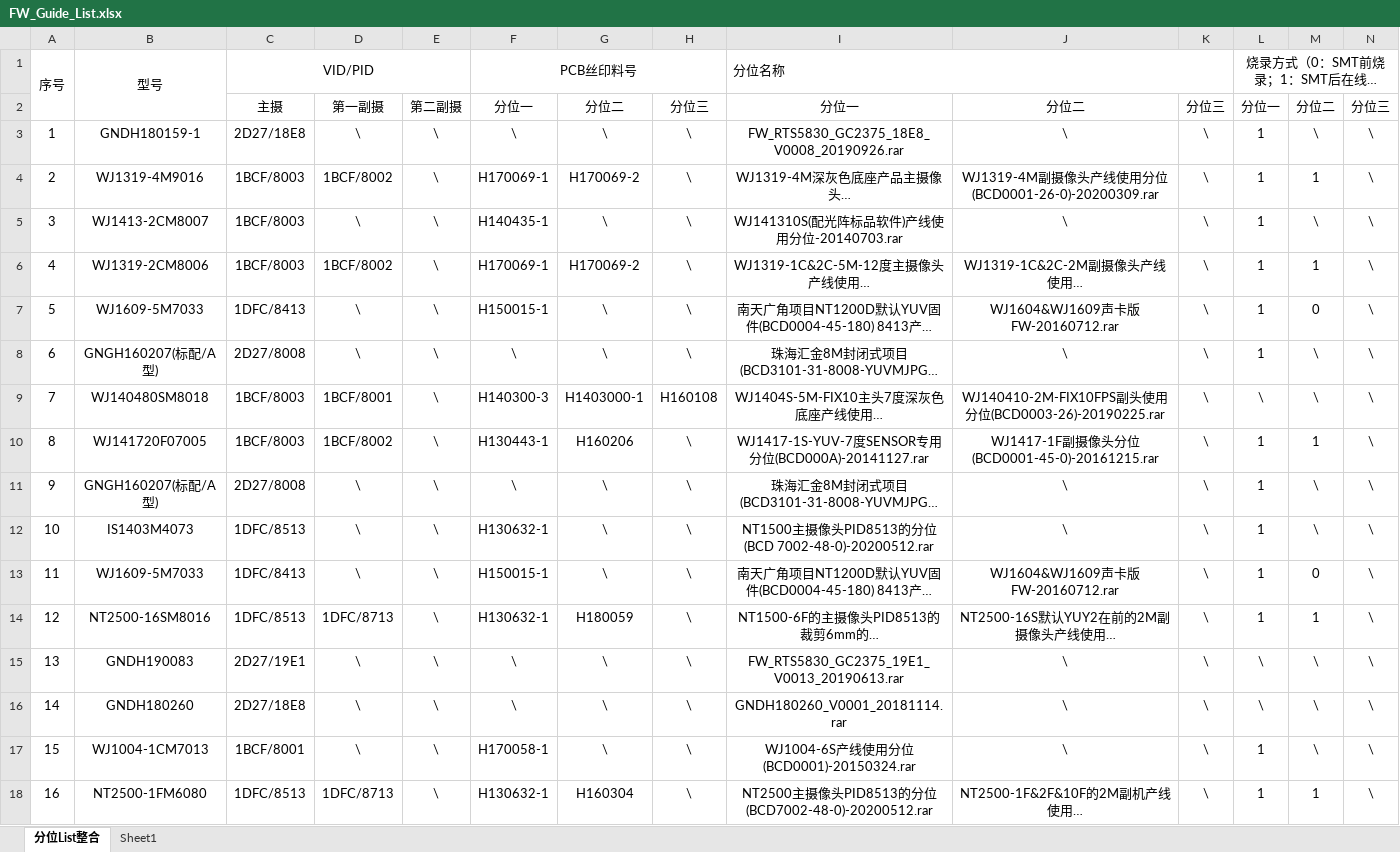
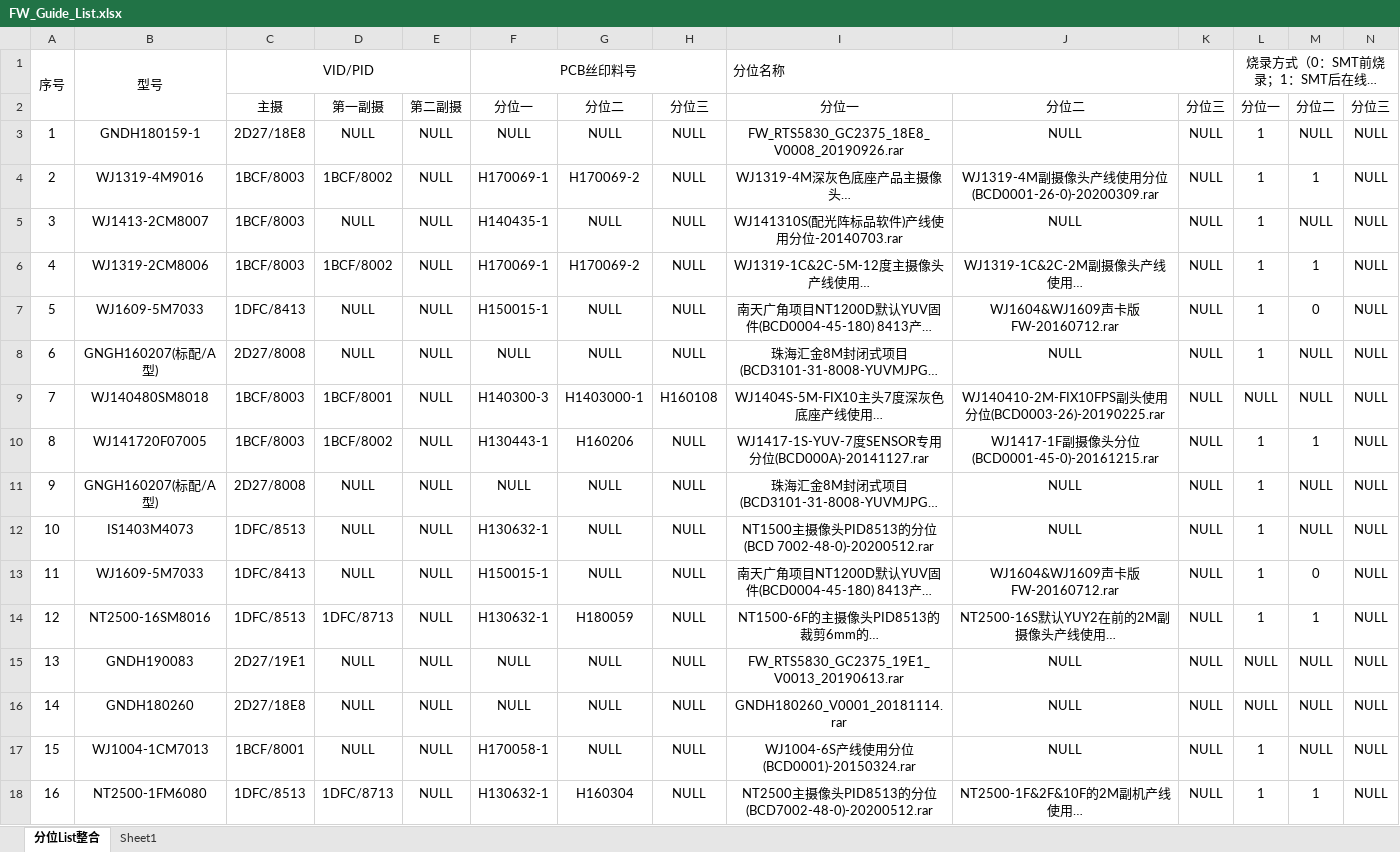
Before and after one commit to hydeyao/FwTools, an Excel workbook: FW_Guide_List.xlsx, sheet 分位List整合, drawn as a sheet; only a part is shown; long unchanged cells end in …; values as stored, in another font and other column widths than the file's, no borders; the diff covers the shown part only; the diff names each change by its address in the sheet, - before the commit and + after, or states it on an @@ line.

Commit message:
add fun uploadFwGuide

```diff
--- a/FW_Guide_List.xlsx (sheet 分位List整合)
+++ b/FW_Guide_List.xlsx (sheet 分位List整合)
-D3: \
+D3: NULL
-E3:E18: \
+E3:E18: NULL
-F3: \
+F3: NULL
-G3: \
+G3: NULL
-H3:H8: \
+H3:H8: NULL
-J3: \
+J3: NULL
-K3:K18: \
+K3:K18: NULL
-M3: \
+M3: NULL
-N3:N18: \
+N3:N18: NULL
-D5: \
+D5: NULL
-G5: \
+G5: NULL
-J5: \
+J5: NULL
-M5: \
+M5: NULL
-D7:D8: \
+D7:D8: NULL
-G7:G8: \
+G7:G8: NULL
-F8: \
+F8: NULL
-J8: \
+J8: NULL
-M8:M9: \
+M8:M9: NULL
-L9: \
+L9: NULL
-H10:H18: \
+H10:H18: NULL
-D11:D13: \
+D11:D13: NULL
-F11: \
+F11: NULL
-G11:G13: \
+G11:G13: NULL
-J11:J12: \
+J11:J12: NULL
-M11:M12: \
+M11:M12: NULL
-D15:D17: \
+D15:D17: NULL
-F15:F16: \
+F15:F16: NULL
-G15:G17: \
+G15:G17: NULL
-J15:J17: \
+J15:J17: NULL
-L15:L16: \
+L15:L16: NULL
-M15:M17: \
+M15:M17: NULL
```
Also changed, not shown: 295 edited cells elsewhere in this sheet, 1 other file.
